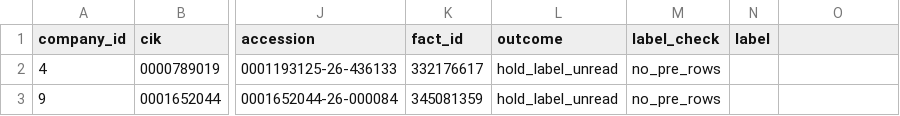
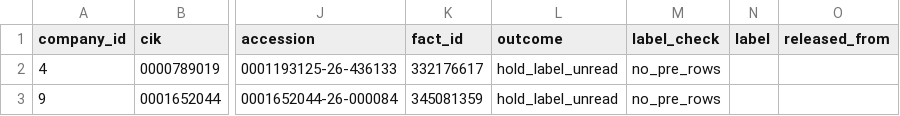
Before and after one commit to inyourserve/scrooner, a CSV file: data-team/strategy/team/results/interest-expense-era/hold_label_unread.csv, drawn as a sheet; only a part is shown, gaps mark what is left out; the diff names each change by its address in the sheet, - before the commit and + after, or states it on an @@ line.

```diff
--- a/data-team/strategy/team/results/interest-expense-era/hold_label_unread.csv
+++ b/data-team/strategy/team/results/interest-expense-era/hold_label_unread.csv
-O1: (empty)
+O1: released_from
```
Also changed, not shown: data-team/strategy/team/results/interest-expense-era/hold_net_label.csv, data-team/strategy/team/results/interest-expense-era/hold_nonbank_ieo.csv, 13 other files.
